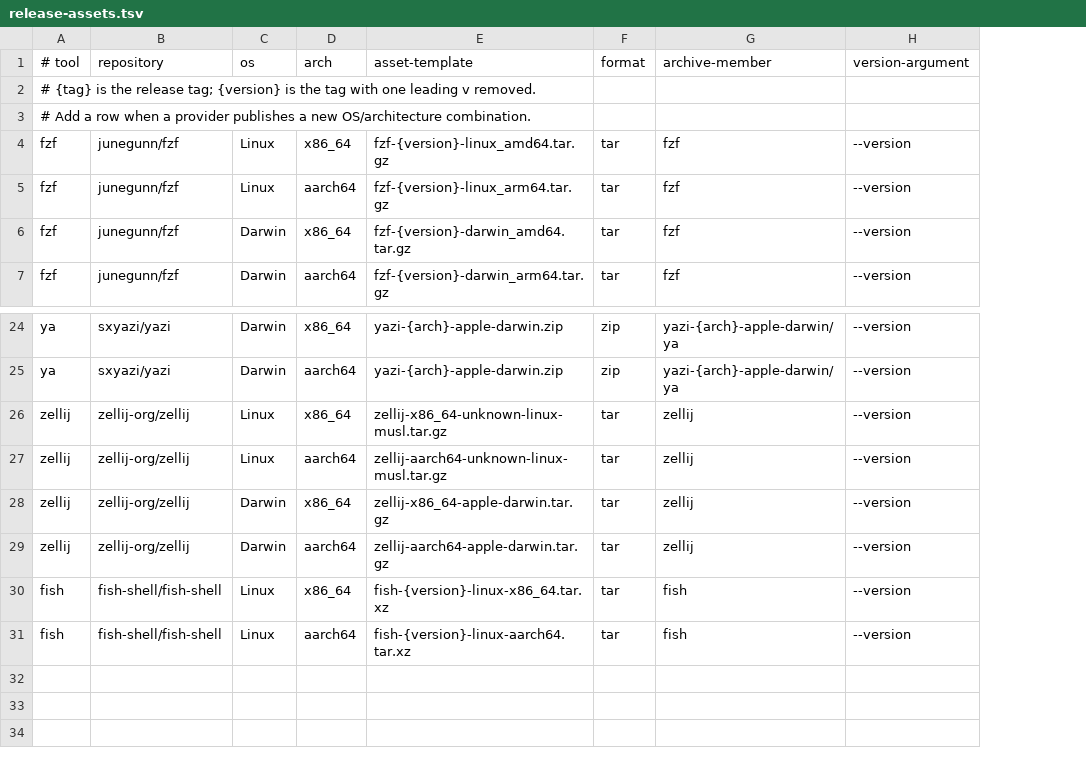
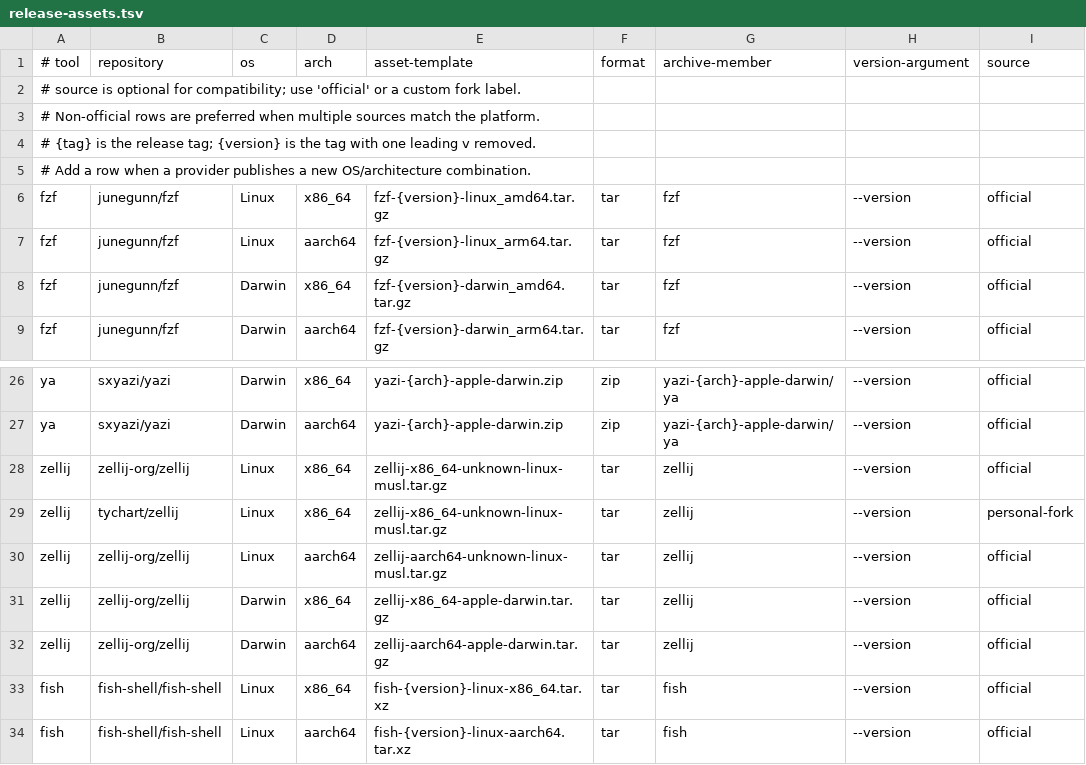
Before and after one commit to tychart/linuxstuff, a TSV file: setupconfig/release-assets.tsv, drawn as a sheet; only a part is shown, gaps mark what is left out; addresses are those after the commit; the diff names each change by its address in the sheet, - before the commit and + after, or states it on an @@ line.

Commit message:
Support version-aware release forks
Allow manifest entries to identify official and custom release sources. Compare matching release versions, prompt for a source only when an install or update is needed, and prefer the newest compatible release while preserving interactive source choice.

```diff
--- a/setupconfig/release-assets.tsv
+++ b/setupconfig/release-assets.tsv
+column I (source), rows 6-9: all official; rows 26-28: all official; rows 30-34: all official
+row 2: # source is optional for compatibility; use 'official' or a custom fork label.
+row 3: # Non-official rows are preferred when multiple sources match the platform.
+row 29: zellij | tychart/zellij | Linux | x86_64 | zellij-x86_64-unknown-linux-musl.tar.gz | tar | zellij | --version | personal-fork
```
Also changed, not shown: 2 other files.
